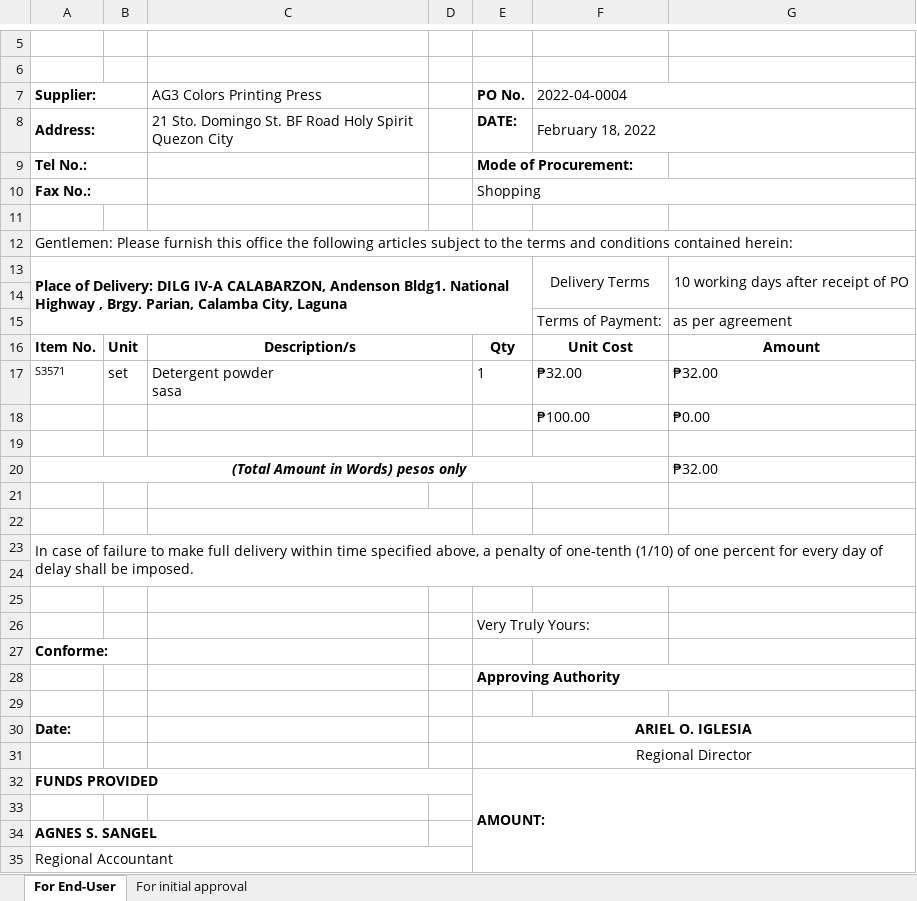
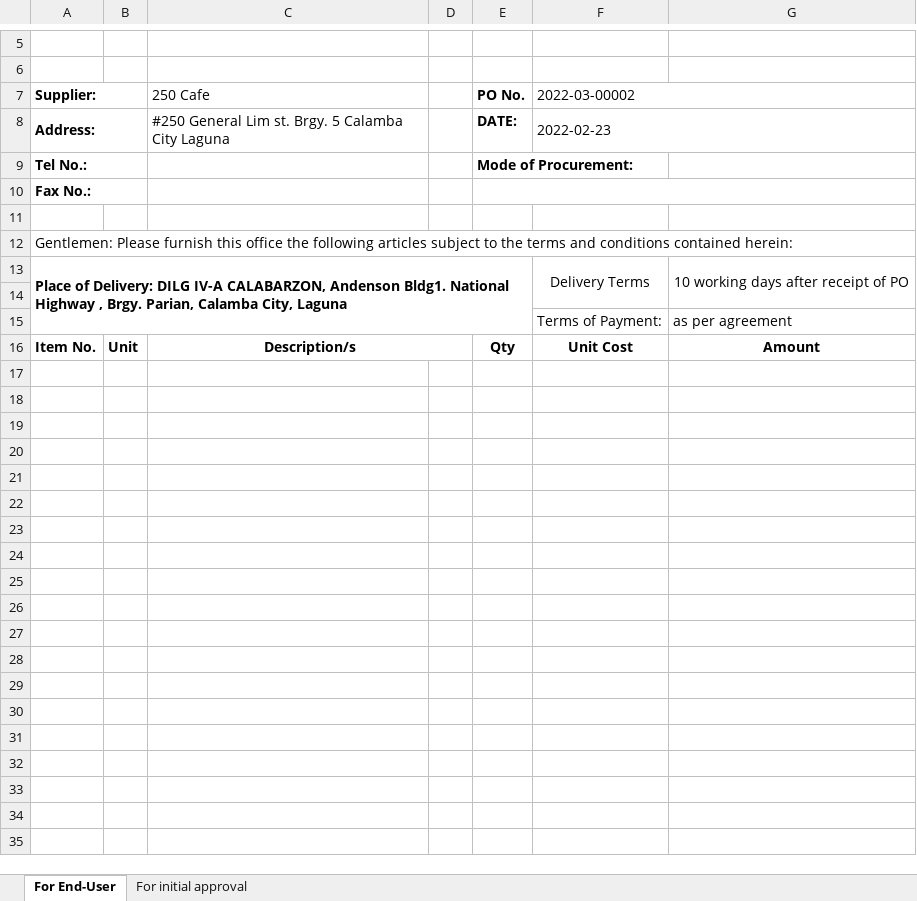
Before and after one commit to itskimeng/fas2020, an Excel workbook: procurement_export_po.xlsx, sheet For End-User, drawn as a sheet; only a part is shown, gaps mark what is left out; values as stored, in another font and other column widths than the file's, no borders; charts and pictures not drawn; ↵ is a line break in a cell; the diff names each change by its address in the sheet, - before the commit and + after, or states it on an @@ line.

```diff
--- a/procurement_export_po.xlsx (sheet For End-User)
+++ b/procurement_export_po.xlsx (sheet For End-User)
-C7: AG3 Colors Printing Press
+C7: 250 Cafe
-F7: 2022-04-0004
+F7: 2022-03-00002
-C8 (250 Cafe): 21 Sto. Domingo St. BF Road Holy Spirit Quezon City
+C8 (250 Cafe): #250 General Lim st. Brgy. 5 Calamba City Laguna
-F8 (2022-03-00002): February 18, 2022
+F8 (2022-03-00002): 2022-02-23
-E10 (PO No.): Shopping
+E10 (PO No.): (empty)
-row 17: S3571 | set | Detergent powder ↵ sasa |  | 1 | ₱32.00 | ₱32.00
-row 18:  |  |  |  |  | ₱100.00 | ₱0.00
-row 19: (empty)
-row 20: (Total Amount in Words) pesos only |  |  |  |  |  | ₱32.00
-row 21: (empty)
-row 22: (empty)
-row 23: In case of failure to make full delivery within time specified above, a penalty of one-tenth (1/10) of one percent for every day of delay shall be imposed.
-row 24: (empty)
-row 25: (empty)
-row 26:  |  |  |  | Very Truly Yours:
-row 27: Conforme:
-row 28:  |  |  |  | Approving Authority
-row 29: (empty)
-row 30: Date: |  |  |  | ARIEL O. IGLESIA
-row 31:  |  |  |  | Regional Director
-row 32: FUNDS PROVIDED |  |  |  | AMOUNT:
-row 33: (empty)
-row 34: AGNES S. SANGEL
-row 35: Regional Accountant
```
Also changed, not shown: charts or pictures, library/procurement_export_po.xlsx.
